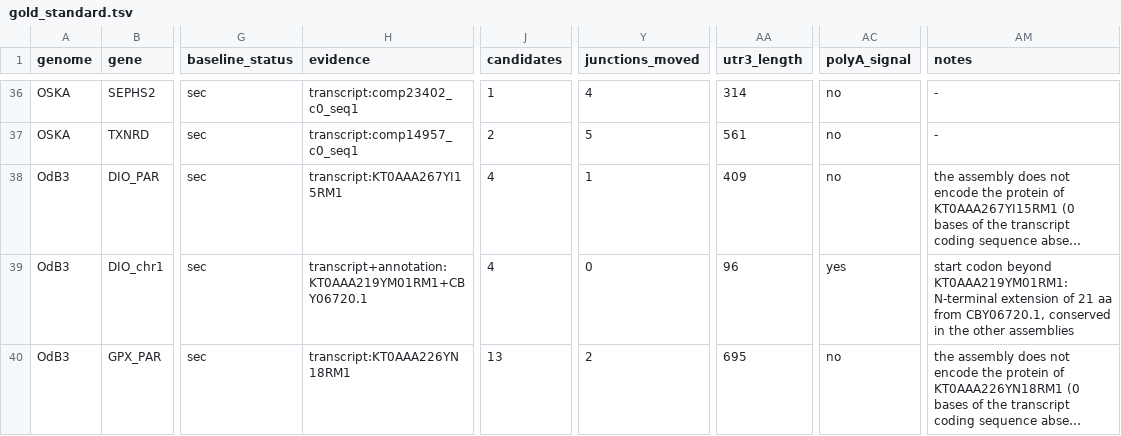
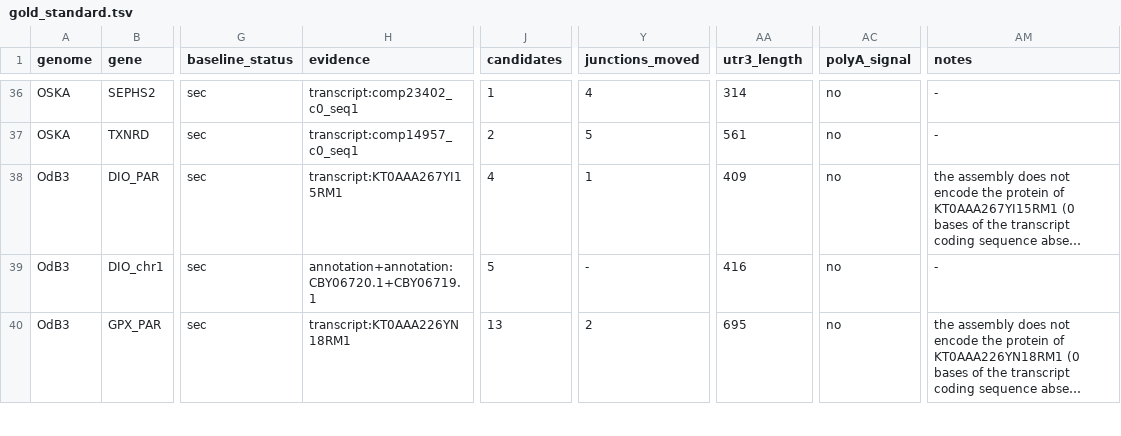
Before and after one commit to oist/LuscombeU_Oikopleura_Selenoproteins, a TSV file: results/tables/gold_standard.tsv, drawn as a sheet; only a part is shown, gaps mark what is left out; long unchanged cells end in …; the diff covers the shown part only; the diff names each change by its address in the sheet, - before the commit and + after, or states it on an @@ line.

```diff
--- a/results/tables/gold_standard.tsv
+++ b/results/tables/gold_standard.tsv
-H39 (evidence): transcript+annotation:KT0AAA219YM01RM1+CBY06720.1
+H39 (evidence): annotation+annotation:CBY06720.1+CBY06719.1
-J39 (candidates): 4
+J39 (candidates): 5
-Y39 (junctions_moved): 0
+Y39 (junctions_moved): -
-AA39 (utr3_length): 96
+AA39 (utr3_length): 416
-AC39 (polyA_signal): yes
+AC39 (polyA_signal): no
-AM39 (notes): start codon beyond KT0AAA219YM01RM1: N-terminal extension of 21 aa from CBY06720.1, conserved in the other assemblies
+AM39 (notes): -
```
Also changed, not shown: 48 edited cells elsewhere in this file, curation/gold_standard/OKI.candidate_models.tsv, curation/gold_standard/OSKA.candidate_models.tsv, 10 other files.
